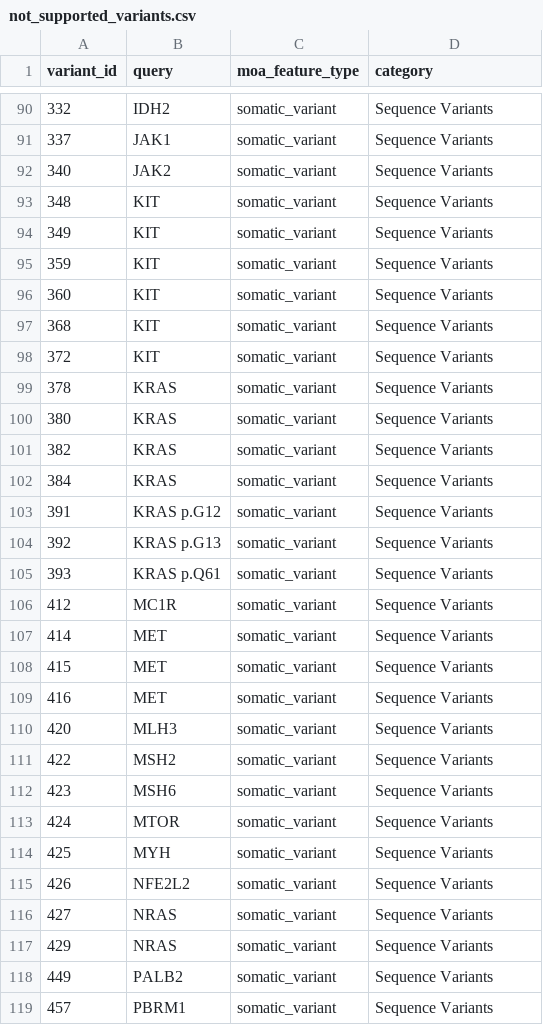
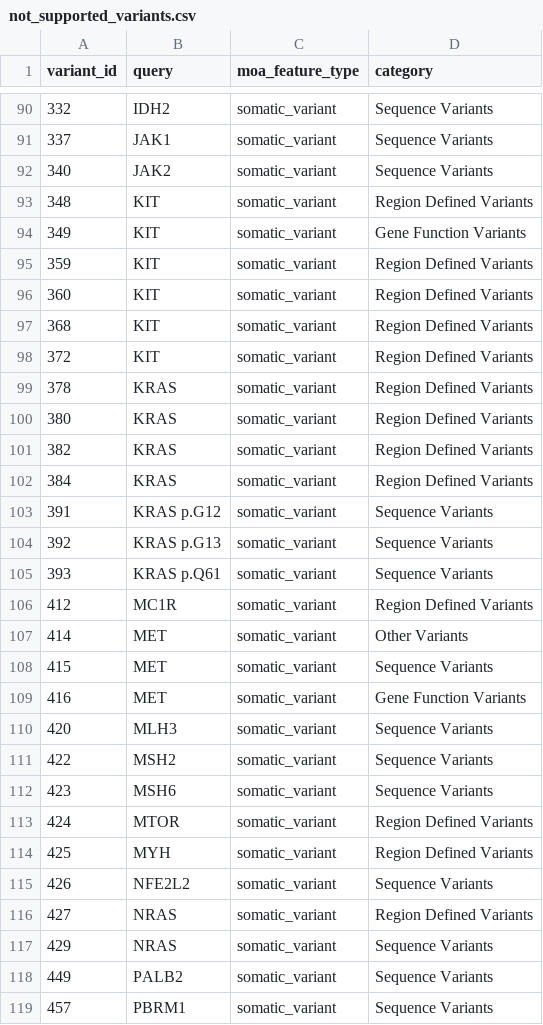
Before and after one commit to GenomicMedLab/variation-normalizer-manuscript, a CSV file: analysis/moa/feature_analysis/not_supported_variants.csv, drawn as a sheet; only a part is shown, gaps mark what is left out; the diff covers the shown part only.

Commit message:
fix: moa somatic_variant and germline_variant feature_type binning (#54)
- Re-binning MOA somatic_variant and germline_variant feature_type
  - If VA is null -> region defined variant
  - If VA is "Nonsense" -> gene function variant
  - If VA is "Frameshift" -> sequence variant
  - If VA is "Deletion" -> gene function variant
    - Whole gene deletion events should be gene function variants. Gene exon deletion events should be sequence variants. This will require a check of the exon value to determine this
  - If VA is "Insertion" -> sequence variant
  - If VA is "Missense" -> sequence variant
  - If VA is "Activating mutation" -> gene function variant
  - If VA is "Oncogenic Mutations" -> gene function variant
  - If VA is "Splice Site" -> other variants
- Re-runs MOA notebooks

```diff
--- a/analysis/moa/feature_analysis/not_supported_variants.csv
+++ b/analysis/moa/feature_analysis/not_supported_variants.csv
@@ -92,12 +92,12 @@ variant_id	query	moa_feature_type	category
 340	JAK2	somatic_variant	Sequence Variants
-348	KIT	somatic_variant	Sequence Variants
-349	KIT	somatic_variant	Sequence Variants
-359	KIT	somatic_variant	Sequence Variants
-360	KIT	somatic_variant	Sequence Variants
-368	KIT	somatic_variant	Sequence Variants
-372	KIT	somatic_variant	Sequence Variants
-378	KRAS	somatic_variant	Sequence Variants
-380	KRAS	somatic_variant	Sequence Variants
-382	KRAS	somatic_variant	Sequence Variants
-384	KRAS	somatic_variant	Sequence Variants
+348	KIT	somatic_variant	Region Defined Variants
+349	KIT	somatic_variant	Gene Function Variants
+359	KIT	somatic_variant	Region Defined Variants
+360	KIT	somatic_variant	Region Defined Variants
+368	KIT	somatic_variant	Region Defined Variants
+372	KIT	somatic_variant	Region Defined Variants
+378	KRAS	somatic_variant	Region Defined Variants
+380	KRAS	somatic_variant	Region Defined Variants
+382	KRAS	somatic_variant	Region Defined Variants
+384	KRAS	somatic_variant	Region Defined Variants
 391	KRAS p.G12	somatic_variant	Sequence Variants
@@ -105,6 +105,6 @@ variant_id	query	moa_feature_type	category
 393	KRAS p.Q61	somatic_variant	Sequence Variants
-412	MC1R	somatic_variant	Sequence Variants
-414	MET	somatic_variant	Sequence Variants
+412	MC1R	somatic_variant	Region Defined Variants
+414	MET	somatic_variant	Other Variants
 415	MET	somatic_variant	Sequence Variants
-416	MET	somatic_variant	Sequence Variants
+416	MET	somatic_variant	Gene Function Variants
 420	MLH3	somatic_variant	Sequence Variants
@@ -112,6 +112,6 @@ variant_id	query	moa_feature_type	category
 423	MSH6	somatic_variant	Sequence Variants
-424	MTOR	somatic_variant	Sequence Variants
-425	MYH	somatic_variant	Sequence Variants
+424	MTOR	somatic_variant	Region Defined Variants
+425	MYH	somatic_variant	Region Defined Variants
 426	NFE2L2	somatic_variant	Sequence Variants
-427	NRAS	somatic_variant	Sequence Variants
+427	NRAS	somatic_variant	Region Defined Variants
 429	NRAS	somatic_variant	Sequence Variants
```
Also changed, not shown: 41 edited cells elsewhere in this file, 14 other files.
